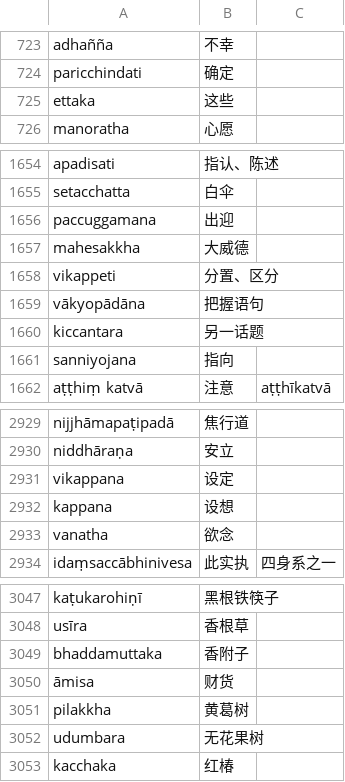
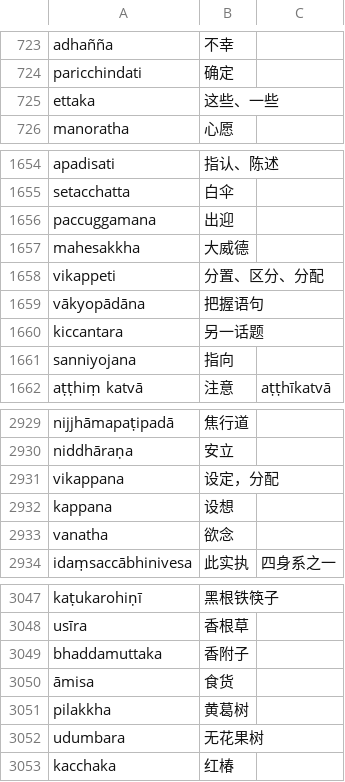
Before and after one commit to jhintr/nirutti, a CSV file: pada.csv, drawn as a sheet; only a part is shown, gaps mark what is left out; the diff covers the shown part only.

```diff
--- a/pada.csv
+++ b/pada.csv
@@ -724,3 +724,3 @@ adhañña,不幸,
 paricchindati,确定,
-ettaka,这些,
+ettaka,这些、一些,
 manoratha,心愿,
@@ -1657,3 +1657,3 @@ paccuggamana,出迎,
 mahesakkha,大威德,
-vikappeti,分置、区分,
+vikappeti,分置、区分、分配,
 vākyopādāna,把握语句,
@@ -2930,3 +2930,3 @@ nijjhāmapaṭipadā,焦行道,
 niddhāraṇa,安立,
-vikappana,设定,
+vikappana,设定，分配,
 kappana,设想,
@@ -3049,3 +3049,3 @@ usīra,香根草,
 bhaddamuttaka,香附子,
-āmisa,财货,
+āmisa,食货,
 pilakkha,黄葛树,
```
Also changed, not shown: 17 added rows and 2 edited cells elsewhere in this file.
